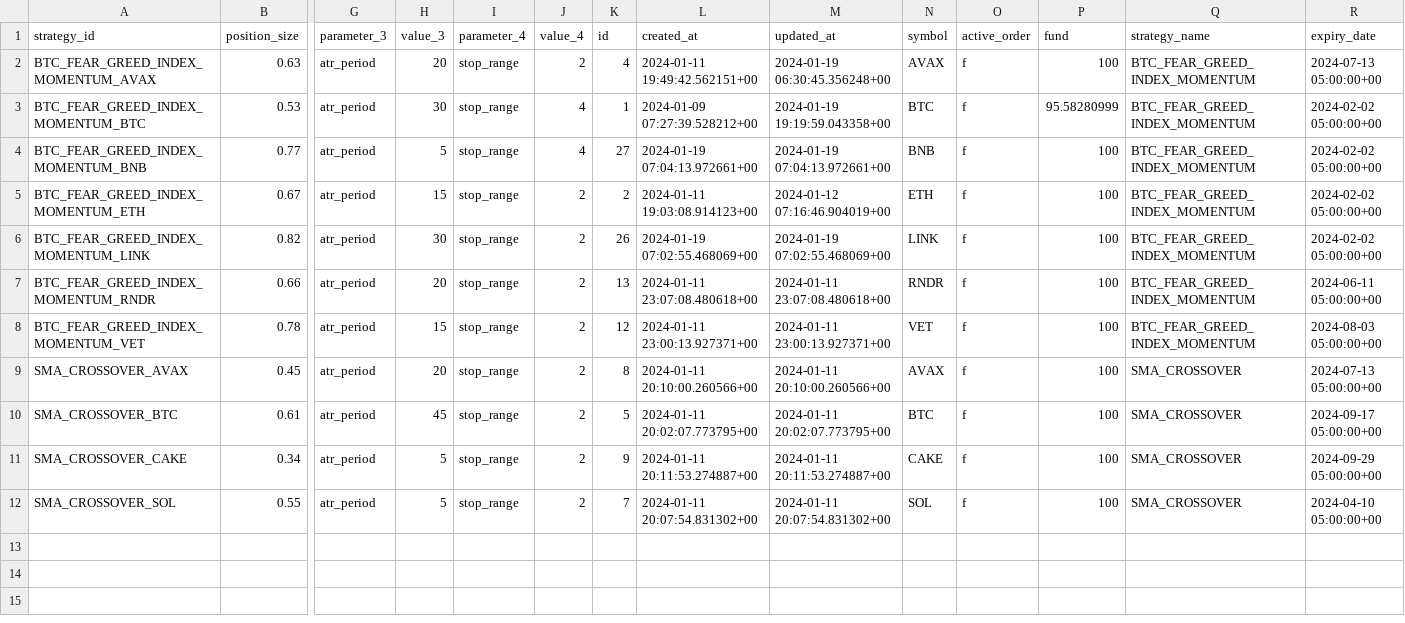
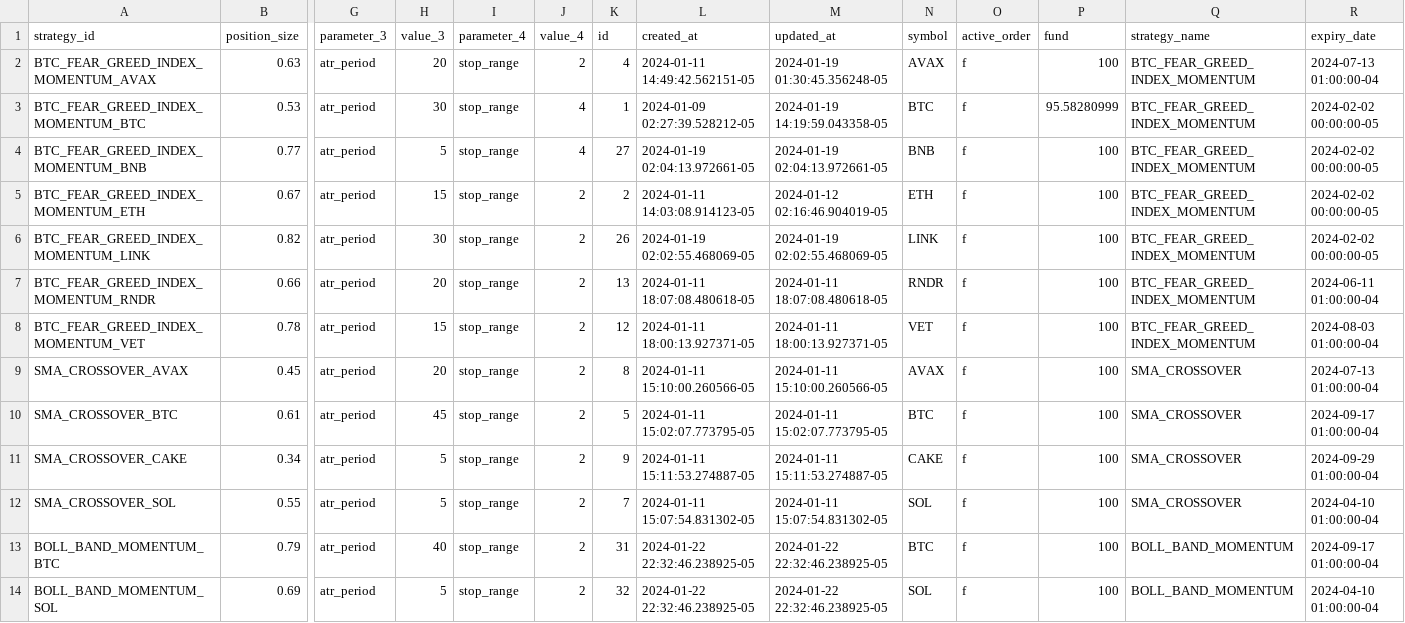
Before and after one commit to haufung80/tradingview-webhooks-bot, a CSV file: strategy_backup/strategy_20240122.csv, drawn as a sheet; only a part is shown, gaps mark what is left out; rows hold the shown columns only; the diff names each change by its address in the sheet, - before the commit and + after, or states it on an @@ line.

Commit message:
add boll band strat

```diff
--- a/strategy_backup/strategy_20240122.csv
+++ b/strategy_backup/strategy_20240122.csv
-L2 (created_at): 2024-01-11 19:49:42.562151+00
+L2 (created_at): 2024-01-11 14:49:42.562151-05
-M2 (updated_at): 2024-01-19 06:30:45.356248+00
+M2 (updated_at): 2024-01-19 01:30:45.356248-05
-R2 (expiry_date): 2024-07-13 05:00:00+00
+R2 (expiry_date): 2024-07-13 01:00:00-04
-L3 (created_at): 2024-01-09 07:27:39.528212+00
+L3 (created_at): 2024-01-09 02:27:39.528212-05
-M3 (updated_at): 2024-01-19 19:19:59.043358+00
+M3 (updated_at): 2024-01-19 14:19:59.043358-05
-R3:R6 (expiry_date): 2024-02-02 05:00:00+00
+R3:R6 (expiry_date): 2024-02-02 00:00:00-05
-L4 (created_at): 2024-01-19 07:04:13.972661+00
+L4 (created_at): 2024-01-19 02:04:13.972661-05
-M4 (updated_at): 2024-01-19 07:04:13.972661+00
+M4 (updated_at): 2024-01-19 02:04:13.972661-05
-L5 (created_at): 2024-01-11 19:03:08.914123+00
+L5 (created_at): 2024-01-11 14:03:08.914123-05
-M5 (updated_at): 2024-01-12 07:16:46.904019+00
+M5 (updated_at): 2024-01-12 02:16:46.904019-05
-L6 (created_at): 2024-01-19 07:02:55.468069+00
+L6 (created_at): 2024-01-19 02:02:55.468069-05
-M6 (updated_at): 2024-01-19 07:02:55.468069+00
+M6 (updated_at): 2024-01-19 02:02:55.468069-05
-L7 (created_at): 2024-01-11 23:07:08.480618+00
+L7 (created_at): 2024-01-11 18:07:08.480618-05
-M7 (updated_at): 2024-01-11 23:07:08.480618+00
+M7 (updated_at): 2024-01-11 18:07:08.480618-05
-R7 (expiry_date): 2024-06-11 05:00:00+00
+R7 (expiry_date): 2024-06-11 01:00:00-04
-L8 (created_at): 2024-01-11 23:00:13.927371+00
+L8 (created_at): 2024-01-11 18:00:13.927371-05
-M8 (updated_at): 2024-01-11 23:00:13.927371+00
+M8 (updated_at): 2024-01-11 18:00:13.927371-05
-R8 (expiry_date): 2024-08-03 05:00:00+00
+R8 (expiry_date): 2024-08-03 01:00:00-04
-L9 (created_at): 2024-01-11 20:10:00.260566+00
+L9 (created_at): 2024-01-11 15:10:00.260566-05
-M9 (updated_at): 2024-01-11 20:10:00.260566+00
+M9 (updated_at): 2024-01-11 15:10:00.260566-05
-R9 (expiry_date): 2024-07-13 05:00:00+00
+R9 (expiry_date): 2024-07-13 01:00:00-04
-L10 (created_at): 2024-01-11 20:02:07.773795+00
+L10 (created_at): 2024-01-11 15:02:07.773795-05
-M10 (updated_at): 2024-01-11 20:02:07.773795+00
+M10 (updated_at): 2024-01-11 15:02:07.773795-05
-R10 (expiry_date): 2024-09-17 05:00:00+00
+R10 (expiry_date): 2024-09-17 01:00:00-04
-L11 (created_at): 2024-01-11 20:11:53.274887+00
+L11 (created_at): 2024-01-11 15:11:53.274887-05
-M11 (updated_at): 2024-01-11 20:11:53.274887+00
+M11 (updated_at): 2024-01-11 15:11:53.274887-05
-R11 (expiry_date): 2024-09-29 05:00:00+00
+R11 (expiry_date): 2024-09-29 01:00:00-04
-L12 (created_at): 2024-01-11 20:07:54.831302+00
+L12 (created_at): 2024-01-11 15:07:54.831302-05
-M12 (updated_at): 2024-01-11 20:07:54.831302+00
+M12 (updated_at): 2024-01-11 15:07:54.831302-05
-R12 (expiry_date): 2024-04-10 05:00:00+00
+R12 (expiry_date): 2024-04-10 01:00:00-04
+row 13: BOLL_BAND_MOMENTUM_BTC | 0.79 | atr_period | 40 | stop_range | 2 | 31 | 2024-01-22 22:32:46.238925-05 | 2024-01-22 22:32:46.238925-05 | BTC | f | 100 | BOLL_BAND_MOMENTUM | 2024-09-17 01:00:00-04
+row 14: BOLL_BAND_MOMENTUM_SOL | 0.69 | atr_period | 5 | stop_range | 2 | 32 | 2024-01-22 22:32:46.238925-05 | 2024-01-22 22:32:46.238925-05 | SOL | f | 100 | BOLL_BAND_MOMENTUM | 2024-04-10 01:00:00-04
```
